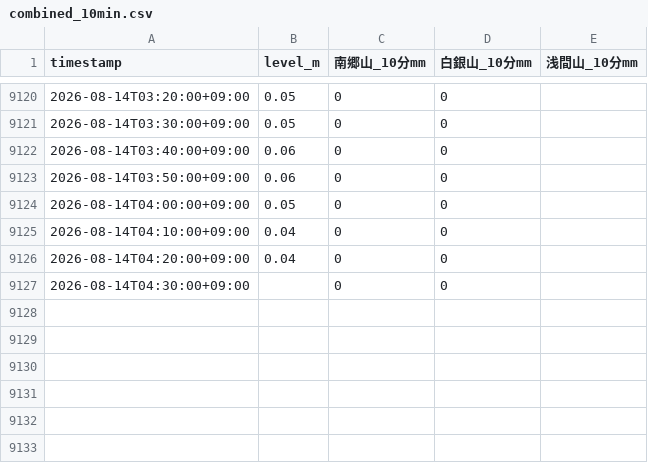
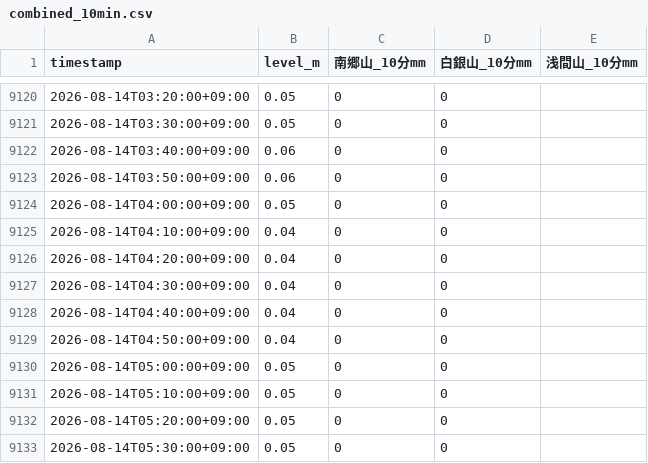
Before and after one commit to makuyama626/niizaki-water-log, a CSV file: data/combined_10min.csv, drawn as a sheet; only a part is shown, gaps mark what is left out.

```diff
--- a/data/combined_10min.csv
+++ b/data/combined_10min.csv
@@ -9126,2 +9126,8 @@
 2026-08-14T04:20:00+09:00,0.04,0,0,
-2026-08-14T04:30:00+09:00,,0,0,
+2026-08-14T04:30:00+09:00,0.04,0,0,
+2026-08-14T04:40:00+09:00,0.04,0,0,
+2026-08-14T04:50:00+09:00,0.04,0,0,
+2026-08-14T05:00:00+09:00,0.05,0,0,
+2026-08-14T05:10:00+09:00,0.05,0,0,
+2026-08-14T05:20:00+09:00,0.05,0,0,
+2026-08-14T05:30:00+09:00,0.05,0,0,
```
Also changed, not shown: data/niizaki_waterlevel.csv, 2 other files.
